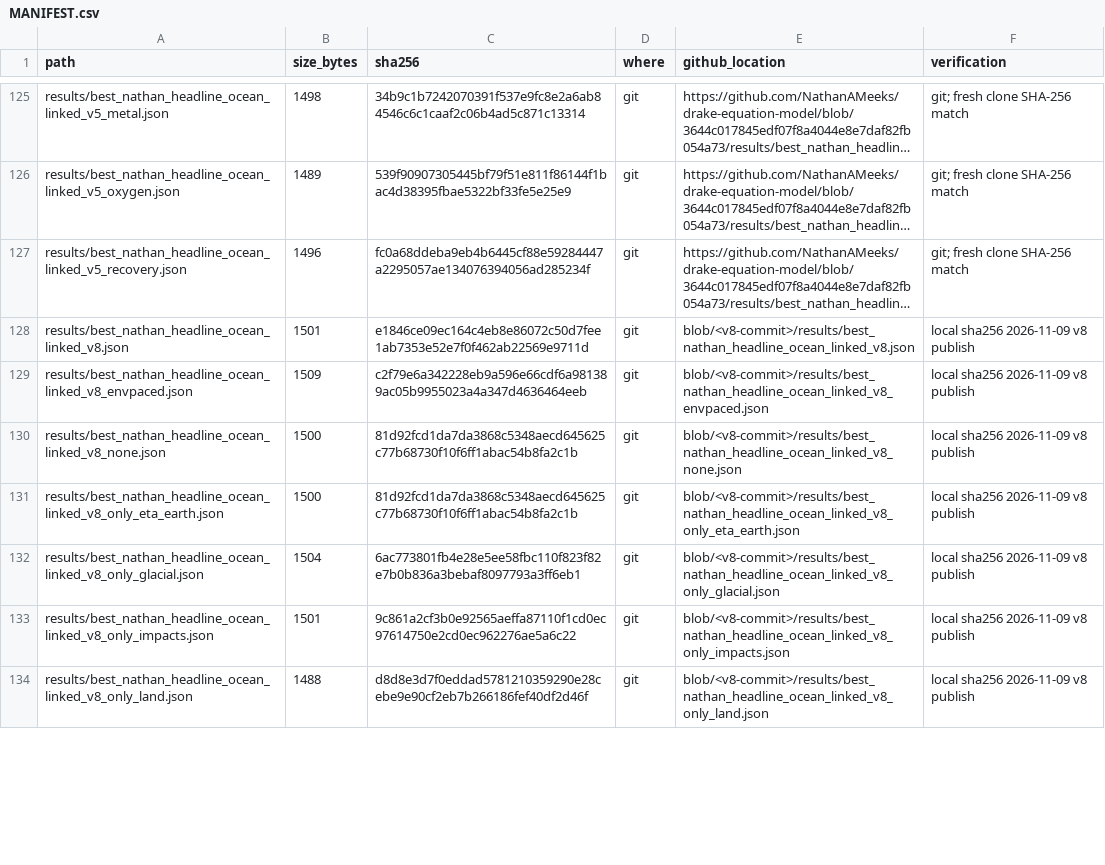
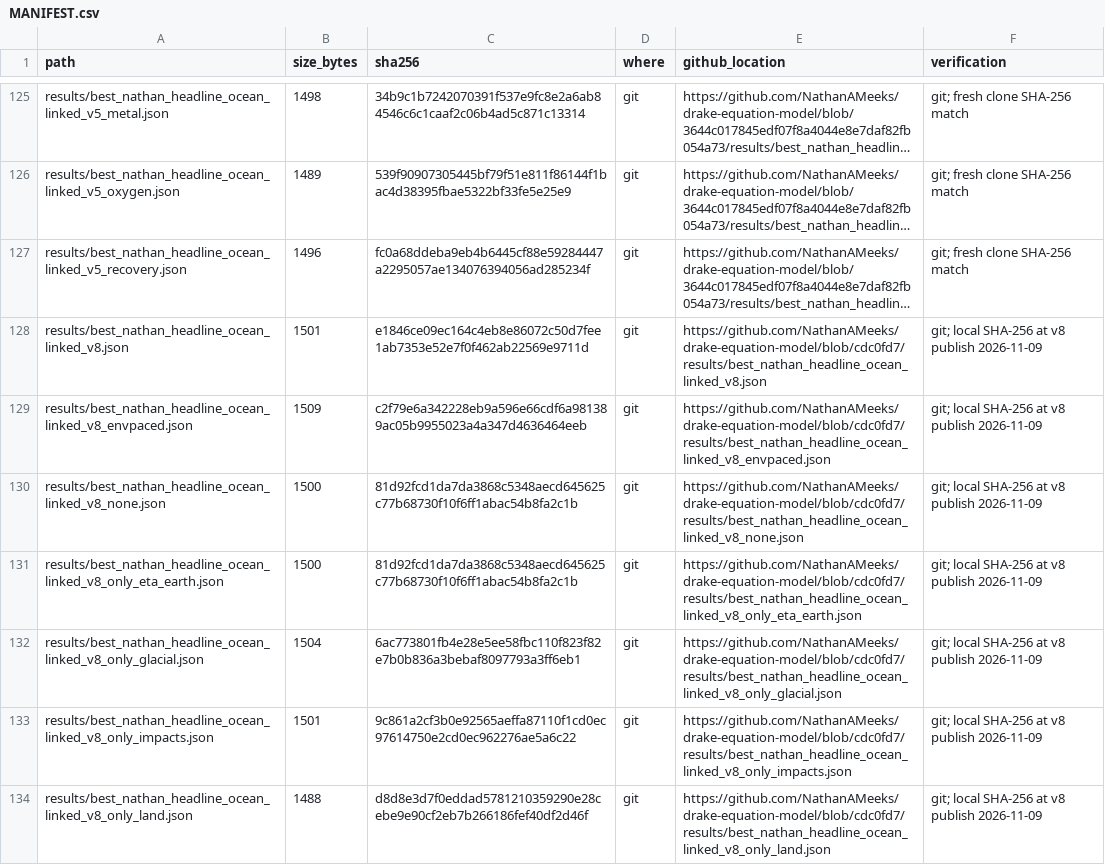
Before and after one commit to NathanAMeeks/drake-equation-model, a CSV file: MANIFEST.csv, drawn as a sheet; only a part is shown, gaps mark what is left out; long unchanged cells end in …; the diff covers the shown part only; the diff names each change by its address in the sheet, - before the commit and + after, or states it on an @@ line.

Commit message:
MANIFEST: point v8 publish rows at cdc0fd7c4ad2a40b2a16478a6fab6bfbe071e8f4

```diff
--- a/MANIFEST.csv
+++ b/MANIFEST.csv
-E128 (github_location): blob/<v8-commit>/results/best_nathan_headline_ocean_linked_v8.json
+E128 (github_location): https://github.com/NathanAMeeks/drake-equation-model/blob/cdc0fd7/results/best_nathan_headline_ocean_linked_v8.json
-F128:F134 (verification): local sha256 2026-11-09 v8 publish
+F128:F134 (verification): git; local SHA-256 at v8 publish 2026-11-09
-E129 (github_location): blob/<v8-commit>/results/best_nathan_headline_ocean_linked_v8_envpaced.json
+E129 (github_location): https://github.com/NathanAMeeks/drake-equation-model/blob/cdc0fd7/results/best_nathan_headline_ocean_linked_v8_envpaced.json
-E130 (github_location): blob/<v8-commit>/results/best_nathan_headline_ocean_linked_v8_none.json
+E130 (github_location): https://github.com/NathanAMeeks/drake-equation-model/blob/cdc0fd7/results/best_nathan_headline_ocean_linked_v8_none.json
-E131 (github_location): blob/<v8-commit>/results/best_nathan_headline_ocean_linked_v8_only_eta_earth.json
+E131 (github_location): https://github.com/NathanAMeeks/drake-equation-model/blob/cdc0fd7/results/best_nathan_headline_ocean_linked_v8_only_eta_earth.json
-E132 (github_location): blob/<v8-commit>/results/best_nathan_headline_ocean_linked_v8_only_glacial.json
+E132 (github_location): https://github.com/NathanAMeeks/drake-equation-model/blob/cdc0fd7/results/best_nathan_headline_ocean_linked_v8_only_glacial.json
-E133 (github_location): blob/<v8-commit>/results/best_nathan_headline_ocean_linked_v8_only_impacts.json
+E133 (github_location): https://github.com/NathanAMeeks/drake-equation-model/blob/cdc0fd7/results/best_nathan_headline_ocean_linked_v8_only_impacts.json
-E134 (github_location): blob/<v8-commit>/results/best_nathan_headline_ocean_linked_v8_only_land.json
+E134 (github_location): https://github.com/NathanAMeeks/drake-equation-model/blob/cdc0fd7/results/best_nathan_headline_ocean_linked_v8_only_land.json
```
Also changed, not shown: 62 edited cells elsewhere in this file, 1 other file.
